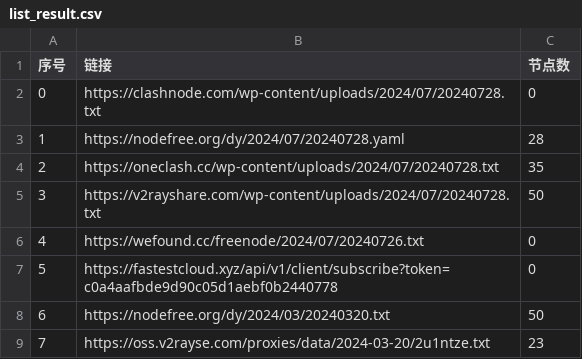
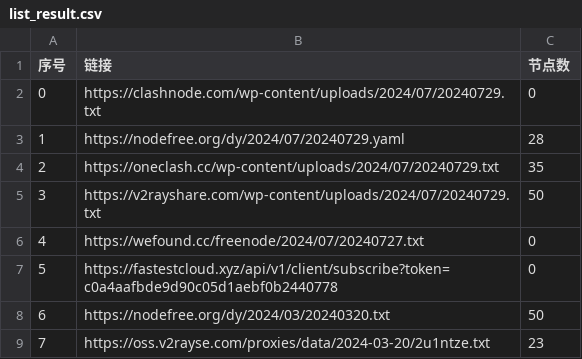
Before and after one commit to ncn2023/AutoMergePublicNodes, a CSV file: list_result.csv, drawn as a sheet; only a part is shown.

```diff
--- a/list_result.csv
+++ b/list_result.csv
@@ -1,7 +1,7 @@
 序号,链接,节点数
-0,https://clashnode.com/wp-content/uploads/2024/07/20240728.txt,0
-1,https://nodefree.org/dy/2024/07/20240728.yaml,28
-2,https://oneclash.cc/wp-content/uploads/2024/07/20240728.txt,35
-3,https://v2rayshare.com/wp-content/uploads/2024/07/20240728.txt,50
-4,https://wefound.cc/freenode/2024/07/20240726.txt,0
+0,https://clashnode.com/wp-content/uploads/2024/07/20240729.txt,0
+1,https://nodefree.org/dy/2024/07/20240729.yaml,28
+2,https://oneclash.cc/wp-content/uploads/2024/07/20240729.txt,35
+3,https://v2rayshare.com/wp-content/uploads/2024/07/20240729.txt,50
+4,https://wefound.cc/freenode/2024/07/20240727.txt,0
 5,https://fastestcloud.xyz/api/v1/client/subscribe?token=c0a4aafbde9d90c05d1aebf0b2440778,0
```
Also changed, not shown: 4 other files.
